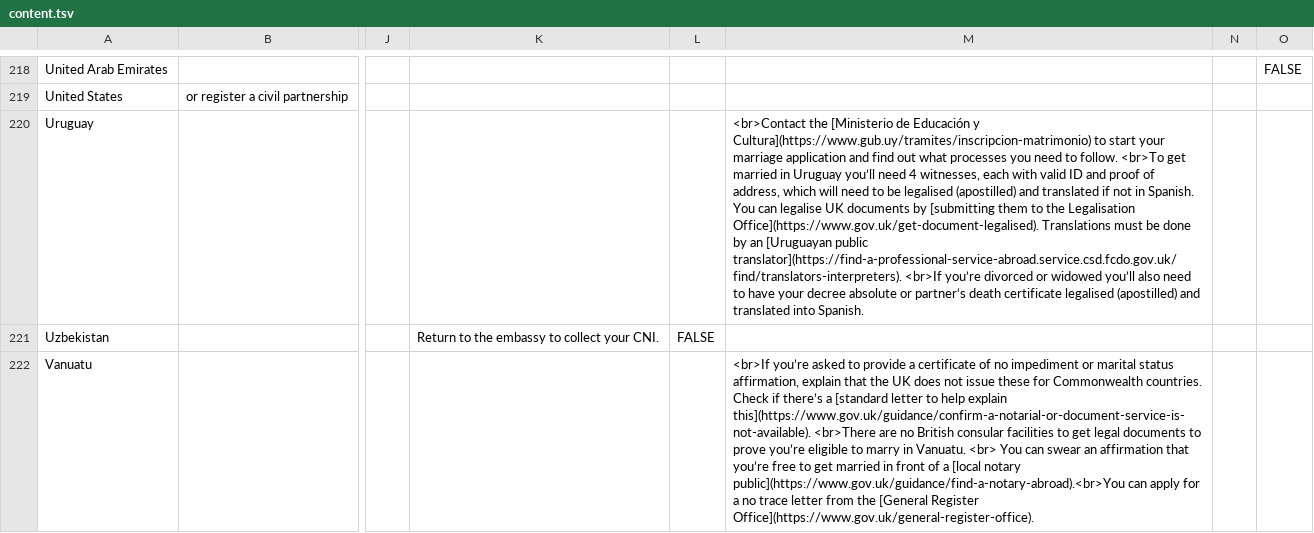
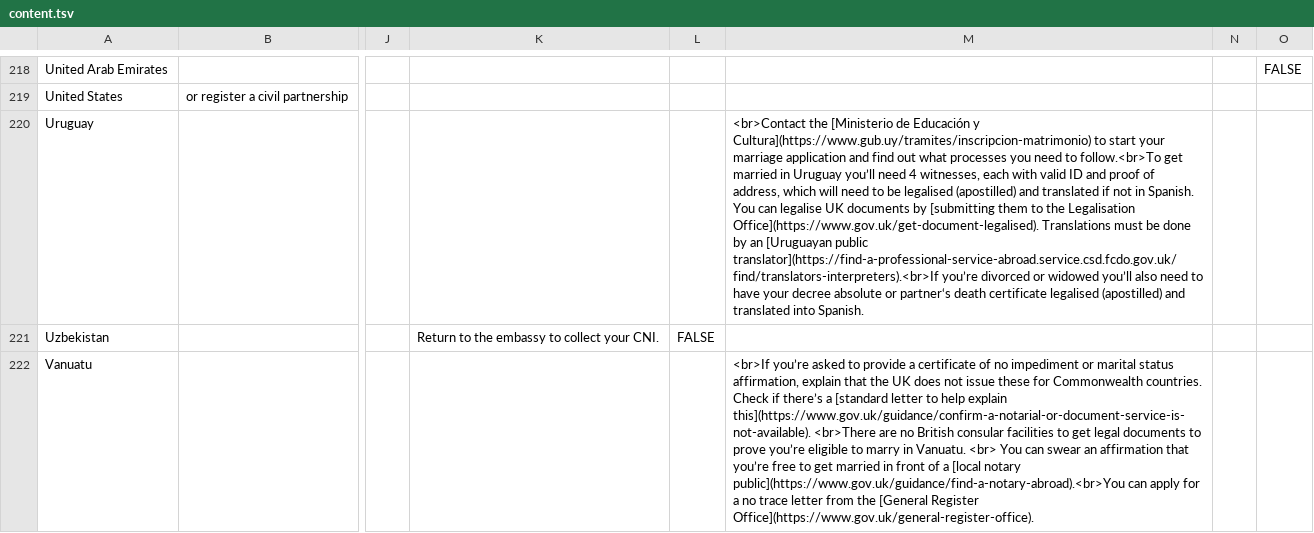
Before and after one commit to UKForeignOffice/notarial-api, a TSV file: dynamic-content/tsv/content.tsv, drawn as a sheet; only a part is shown, gaps mark what is left out; the diff covers the shown part only; the diff names each change by its address in the sheet, - before the commit and + after, or states it on an @@ line.

```diff
--- a/dynamic-content/tsv/content.tsv
+++ b/dynamic-content/tsv/content.tsv
-M220: …need to follow. <br>To get married in Uruguay you’ll need 4 witnesses, each with valid ID and proof of address, which will need to be legalised (apostilled) and translated if not in Spanish. You can legalise UK documents by [submitting them to the Legalisation Office](https://www.gov.uk/get-document-legalised). Translations must be done by an [Uruguayan public translator](https://find-a-professional-service-abroad.service.csd.fcdo.gov.uk/find/translators-interpreters). <br>If you’re divorced…
+M220: …need to follow.<br>To get married in Uruguay you’ll need 4 witnesses, each with valid ID and proof of address, which will need to be legalised (apostilled) and translated if not in Spanish. You can legalise UK documents by [submitting them to the Legalisation Office](https://www.gov.uk/get-document-legalised). Translations must be done by an [Uruguayan public translator](https://find-a-professional-service-abroad.service.csd.fcdo.gov.uk/find/translators-interpreters).<br>If you’re divorced…
```
Also changed, not shown: 29 edited cells elsewhere in this file.
